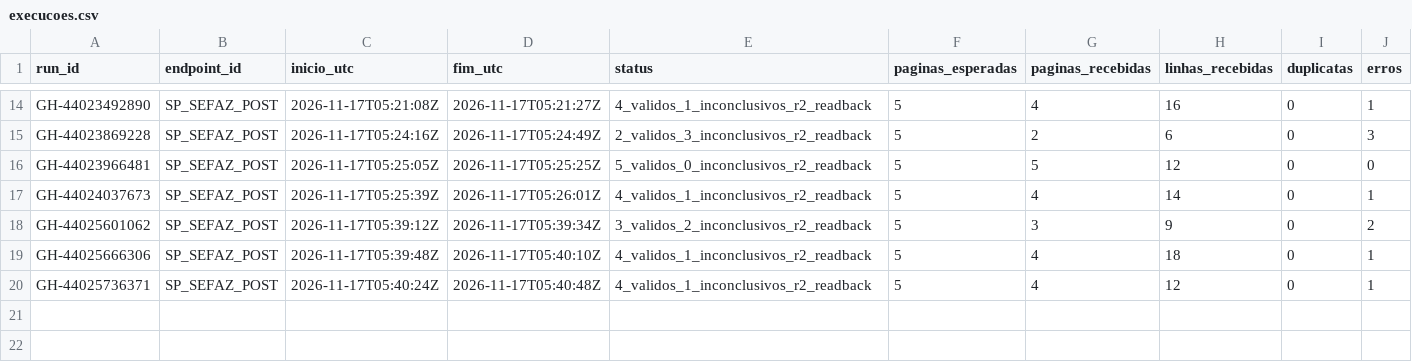
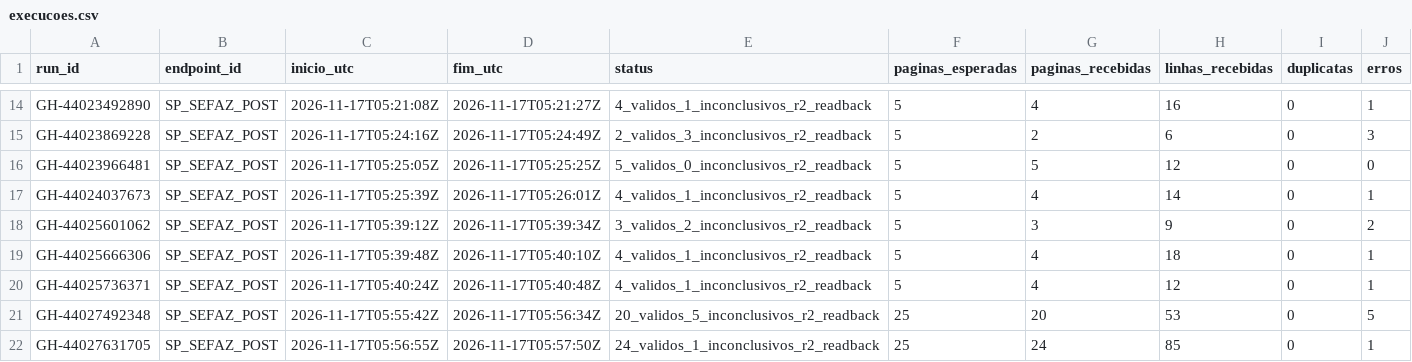
Before and after one commit to hilaliskandar/mapa_do_tesouro, a CSV file: governance/controls/investimentos_sp645/execucoes.csv, drawn as a sheet; only a part is shown, gaps mark what is left out; rows hold the shown columns only; the diff names each change by its address in the sheet, - before the commit and + after, or states it on an @@ line.

Commit message:
governance: registrar lotes SIAFEM de 25 municipios offsets 70 e 95

```diff
--- a/governance/controls/investimentos_sp645/execucoes.csv
+++ b/governance/controls/investimentos_sp645/execucoes.csv
+row 21: GH-44027492348 | SP_SEFAZ_POST | 2026-11-17T05:55:42Z | 2026-11-17T05:56:34Z | 20_validos_5_inconclusivos_r2_readback | 25 | 20 | 53 | 0 | 5
+row 22: GH-44027631705 | SP_SEFAZ_POST | 2026-11-17T05:56:55Z | 2026-11-17T05:57:50Z | 24_validos_1_inconclusivos_r2_readback | 25 | 24 | 85 | 0 | 1
```
